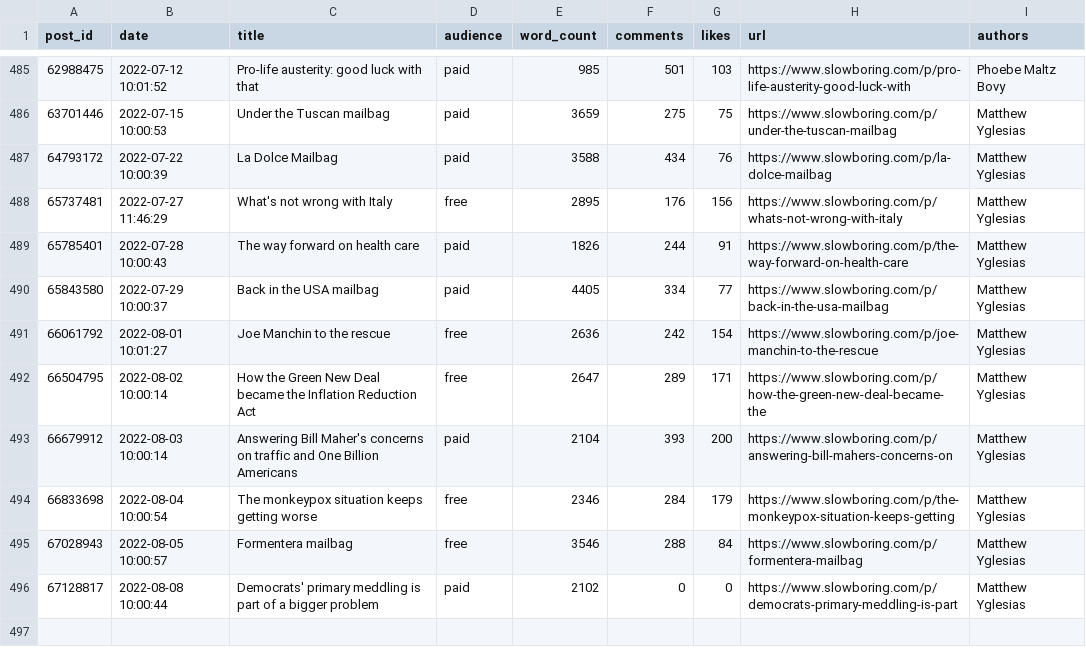
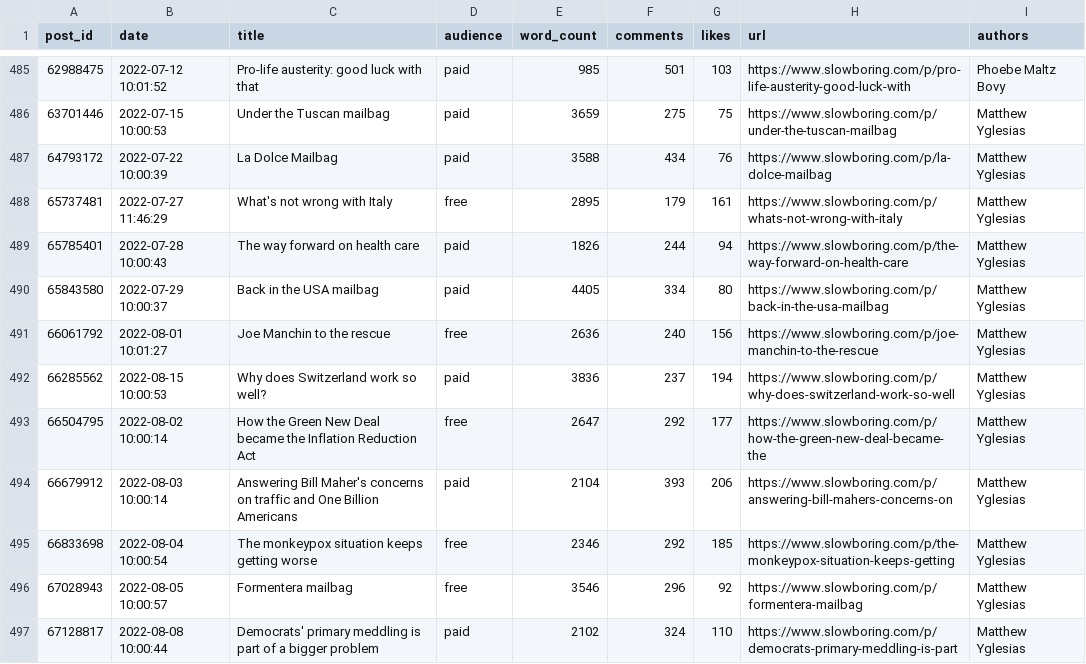
Before and after one commit to matthagy/slowboring_article_clusters, a CSV file: data/posts.csv, drawn as a sheet; only a part is shown, gaps mark what is left out; the diff covers the shown part only.

```diff
--- a/data/posts.csv
+++ b/data/posts.csv
@@ -487,10 +487,11 @@ post_id,date,title,audience,word_count,comments,likes,url,authors
 64793172,2022-07-22 10:00:39,La Dolce Mailbag ,paid,3588,434,76,https://www.slowboring.com/p/la-dolce-mailbag,Matthew Yglesias
-65737481,2022-07-27 11:46:29,What's not wrong with Italy ,free,2895,176,156,https://www.slowboring.com/p/whats-not-wrong-with-italy,Matthew Yglesias
-65785401,2022-07-28 10:00:43,The way forward on health care,paid,1826,244,91,https://www.slowboring.com/p/the-way-forward-on-health-care,Matthew Yglesias
-65843580,2022-07-29 10:00:37,Back in the USA mailbag ,paid,4405,334,77,https://www.slowboring.com/p/back-in-the-usa-mailbag,Matthew Yglesias
-66061792,2022-08-01 10:01:27,Joe Manchin to the rescue,free,2636,242,154,https://www.slowboring.com/p/joe-manchin-to-the-rescue,Matthew Yglesias
-66504795,2022-08-02 10:00:14,How the Green New Deal became the Inflation Reduction Act,free,2647,289,171,https://www.slowboring.com/p/how-the-green-new-deal-became-the,Matthew Yglesias
-66679912,2022-08-03 10:00:14,Answering Bill Maher's concerns on traffic and One Billion Americans,paid,2104,393,200,https://www.slowboring.com/p/answering-bill-mahers-concerns-on,Matthew Yglesias
-66833698,2022-08-04 10:00:54,The monkeypox situation keeps getting worse,free,2346,284,179,https://www.slowboring.com/p/the-monkeypox-situation-keeps-getting,Matthew Yglesias
-67028943,2022-08-05 10:00:57,Formentera mailbag,free,3546,288,84,https://www.slowboring.com/p/formentera-mailbag,Matthew Yglesias
-67128817,2022-08-08 10:00:44,Democrats' primary meddling is part of a bigger problem,paid,2102,0,0,https://www.slowboring.com/p/democrats-primary-meddling-is-part,Matthew Yglesias
+65737481,2022-07-27 11:46:29,What's not wrong with Italy ,free,2895,179,161,https://www.slowboring.com/p/whats-not-wrong-with-italy,Matthew Yglesias
+65785401,2022-07-28 10:00:43,The way forward on health care,paid,1826,244,94,https://www.slowboring.com/p/the-way-forward-on-health-care,Matthew Yglesias
+65843580,2022-07-29 10:00:37,Back in the USA mailbag ,paid,4405,334,80,https://www.slowboring.com/p/back-in-the-usa-mailbag,Matthew Yglesias
+66061792,2022-08-01 10:01:27,Joe Manchin to the rescue,free,2636,240,156,https://www.slowboring.com/p/joe-manchin-to-the-rescue,Matthew Yglesias
+66285562,2022-08-15 10:00:53,Why does Switzerland work so well?,paid,3836,237,194,https://www.slowboring.com/p/why-does-switzerland-work-so-well,Matthew Yglesias
+66504795,2022-08-02 10:00:14,How the Green New Deal became the Inflation Reduction Act,free,2647,292,177,https://www.slowboring.com/p/how-the-green-new-deal-became-the,Matthew Yglesias
+66679912,2022-08-03 10:00:14,Answering Bill Maher's concerns on traffic and One Billion Americans,paid,2104,393,206,https://www.slowboring.com/p/answering-bill-mahers-concerns-on,Matthew Yglesias
+66833698,2022-08-04 10:00:54,The monkeypox situation keeps getting worse,free,2346,292,185,https://www.slowboring.com/p/the-monkeypox-situation-keeps-getting,Matthew Yglesias
+67028943,2022-08-05 10:00:57,Formentera mailbag,free,3546,296,92,https://www.slowboring.com/p/formentera-mailbag,Matthew Yglesias
+67128817,2022-08-08 10:00:44,Democrats' primary meddling is part of a bigger problem,paid,2102,324,110,https://www.slowboring.com/p/democrats-primary-meddling-is-part,Matthew Yglesias
```
Also changed, not shown: 9 added rows and 1 edited cell elsewhere in this file, data/words.csv, 2 other files.
